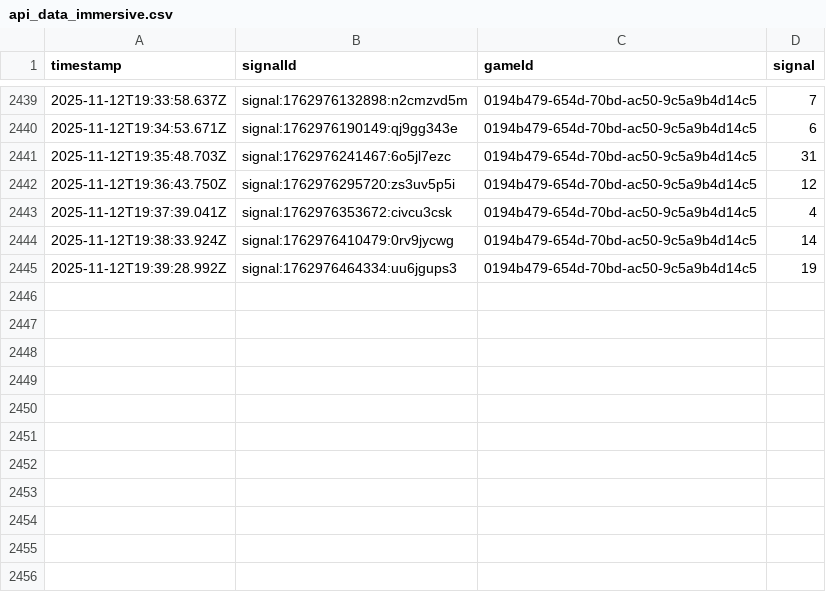
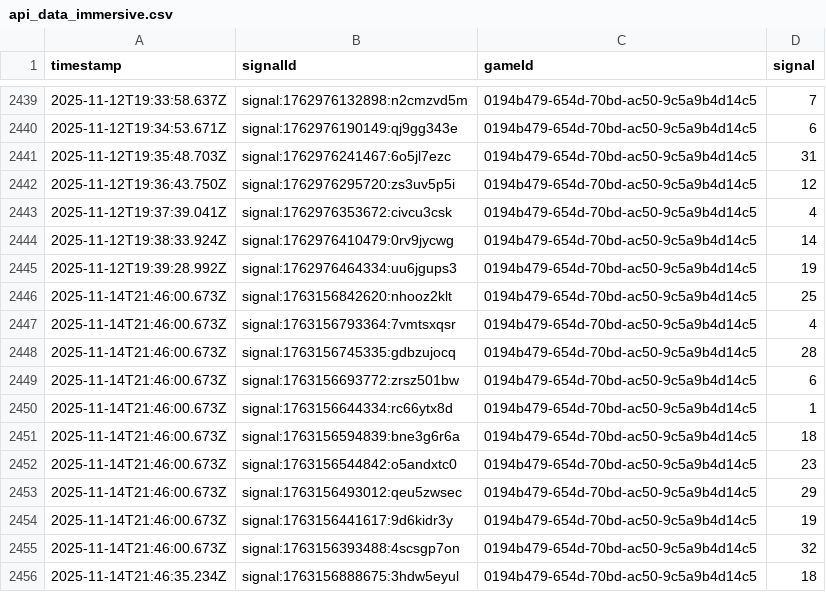
Before and after one commit to programadorFB/app-roleta2, a CSV file: api_data_immersive.csv, drawn as a sheet; only a part is shown, gaps mark what is left out; the diff names each change by its address in the sheet, - before the commit and + after, or states it on an @@ line.

```diff
--- a/api_data_immersive.csv
+++ b/api_data_immersive.csv
+row 2446: 2025-11-14T21:46:00.673Z | signal:1763156842620:nhooz2klt | 0194b479-654d-70bd-ac50-9c5a9b4d14c5 | 25
+row 2447: 2025-11-14T21:46:00.673Z | signal:1763156793364:7vmtsxqsr | 0194b479-654d-70bd-ac50-9c5a9b4d14c5 | 4
+row 2448: 2025-11-14T21:46:00.673Z | signal:1763156745335:gdbzujocq | 0194b479-654d-70bd-ac50-9c5a9b4d14c5 | 28
+row 2449: 2025-11-14T21:46:00.673Z | signal:1763156693772:zrsz501bw | 0194b479-654d-70bd-ac50-9c5a9b4d14c5 | 6
+row 2450: 2025-11-14T21:46:00.673Z | signal:1763156644334:rc66ytx8d | 0194b479-654d-70bd-ac50-9c5a9b4d14c5 | 1
+row 2451: 2025-11-14T21:46:00.673Z | signal:1763156594839:bne3g6r6a | 0194b479-654d-70bd-ac50-9c5a9b4d14c5 | 18
+row 2452: 2025-11-14T21:46:00.673Z | signal:1763156544842:o5andxtc0 | 0194b479-654d-70bd-ac50-9c5a9b4d14c5 | 23
+row 2453: 2025-11-14T21:46:00.673Z | signal:1763156493012:qeu5zwsec | 0194b479-654d-70bd-ac50-9c5a9b4d14c5 | 29
+row 2454: 2025-11-14T21:46:00.673Z | signal:1763156441617:9d6kidr3y | 0194b479-654d-70bd-ac50-9c5a9b4d14c5 | 19
+row 2455: 2025-11-14T21:46:00.673Z | signal:1763156393488:4scsgp7on | 0194b479-654d-70bd-ac50-9c5a9b4d14c5 | 32
+row 2456: 2025-11-14T21:46:35.234Z | signal:1763156888675:3hdw5eyul | 0194b479-654d-70bd-ac50-9c5a9b4d14c5 | 18
```
Also changed, not shown: api_data_brasileira.csv, api_data_speed.csv, 5 other files.
